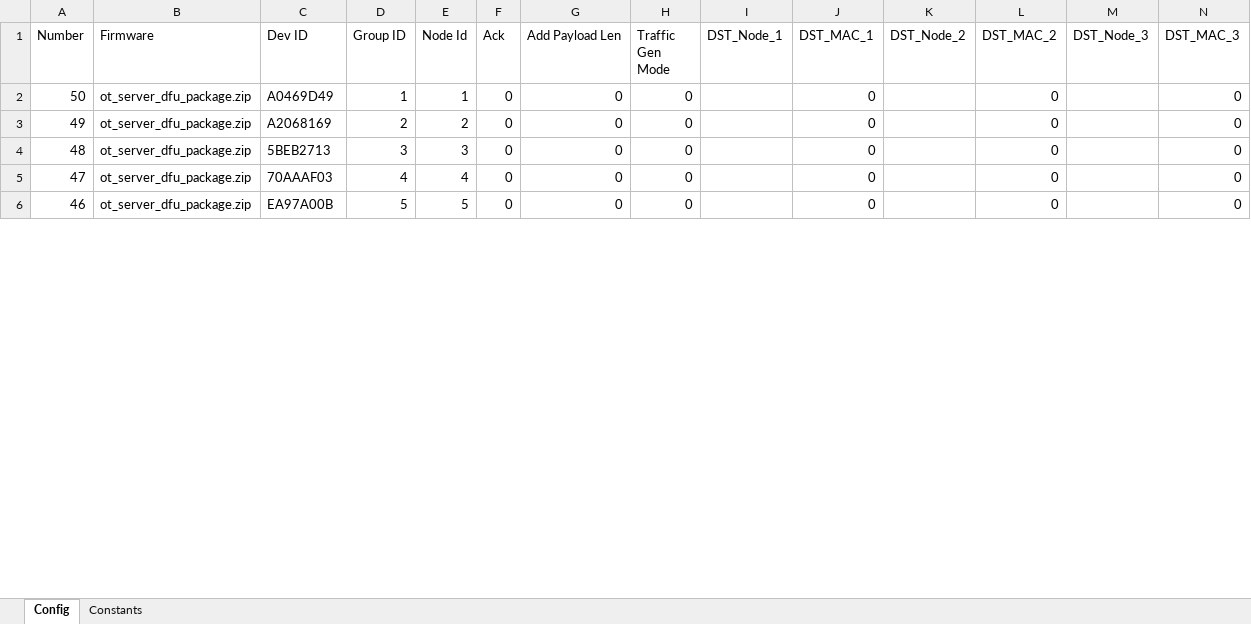
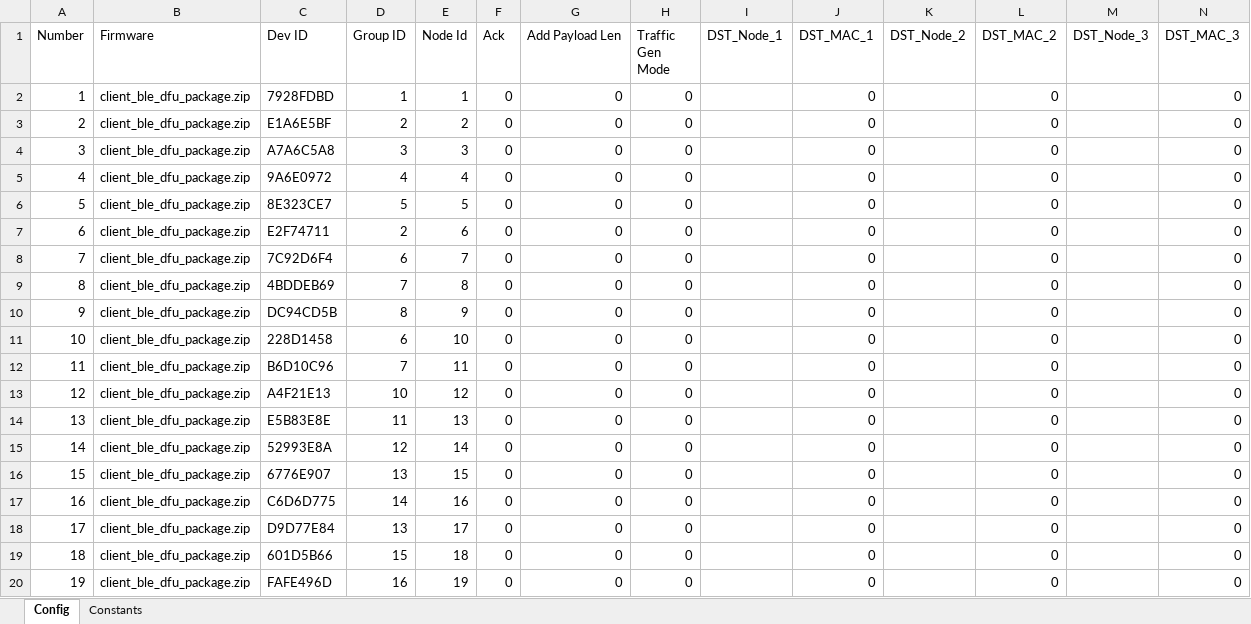
Before and after one commit to Rouben94/P6_Software, an Excel workbook: Benchmark Management/Config.xlsx, sheet Config, drawn as a sheet; only a part is shown; values as stored, in another font and other column widths than the file's, no borders; table styles not drawn; the diff covers the shown part only; the diff names each change by its address in the sheet, - before the commit and + after, or states it on an @@ line.

Commit message:
Update Config.xlsx

```diff
--- a/Benchmark Management/Config.xlsx (sheet Config)
+++ b/Benchmark Management/Config.xlsx (sheet Config)
-A2 (Number): 50
+A2 (Number): 1
-B2:B6 (Firmware): ot_server_dfu_package.zip
+B2:B6 (Firmware): client_ble_dfu_package.zip
-C2 (Dev ID): A0469D49
+C2 (Dev ID): 7928FDBD
-A3 (Number): 49
+A3 (Number): 2
-C3 (Dev ID): A2068169
+C3 (Dev ID): E1A6E5BF
-A4 (Number): 48
+A4 (Number): 3
-C4 (Dev ID): 5BEB2713
+C4 (Dev ID): A7A6C5A8
-A5 (Number): 47
+A5 (Number): 4
-C5 (Dev ID): 70AAAF03
+C5 (Dev ID): 9A6E0972
-A6 (Number): 46
+A6 (Number): 5
-C6 (Dev ID): EA97A00B
+C6 (Dev ID): 8E323CE7
+row 7: 6 | client_ble_dfu_package.zip | E2F74711 | 2 | 6 | 0 | 0 | 0 |  | 0 |  | 0 |  | 0
+row 8: 7 | client_ble_dfu_package.zip | 7C92D6F4 | 6 | 7 | 0 | 0 | 0 |  | 0 |  | 0 |  | 0
+row 9: 8 | client_ble_dfu_package.zip | 4BDDEB69 | 7 | 8 | 0 | 0 | 0 |  | 0 |  | 0 |  | 0
+row 10: 9 | client_ble_dfu_package.zip | DC94CD5B | 8 | 9 | 0 | 0 | 0 |  | 0 |  | 0 |  | 0
+row 11: 10 | client_ble_dfu_package.zip | 228D1458 | 6 | 10 | 0 | 0 | 0 |  | 0 |  | 0 |  | 0
+row 12: 11 | client_ble_dfu_package.zip | B6D10C96 | 7 | 11 | 0 | 0 | 0 |  | 0 |  | 0 |  | 0
+row 13: 12 | client_ble_dfu_package.zip | A4F21E13 | 10 | 12 | 0 | 0 | 0 |  | 0 |  | 0 |  | 0
+row 14: 13 | client_ble_dfu_package.zip | E5B83E8E | 11 | 13 | 0 | 0 | 0 |  | 0 |  | 0 |  | 0
+row 15: 14 | client_ble_dfu_package.zip | 52993E8A | 12 | 14 | 0 | 0 | 0 |  | 0 |  | 0 |  | 0
+row 16: 15 | client_ble_dfu_package.zip | 6776E907 | 13 | 15 | 0 | 0 | 0 |  | 0 |  | 0 |  | 0
+row 17: 16 | client_ble_dfu_package.zip | C6D6D775 | 14 | 16 | 0 | 0 | 0 |  | 0 |  | 0 |  | 0
+row 18: 17 | client_ble_dfu_package.zip | D9D77E84 | 13 | 17 | 0 | 0 | 0 |  | 0 |  | 0 |  | 0
+row 19: 18 | client_ble_dfu_package.zip | 601D5B66 | 15 | 18 | 0 | 0 | 0 |  | 0 |  | 0 |  | 0
+row 20: 19 | client_ble_dfu_package.zip | FAFE496D | 16 | 19 | 0 | 0 | 0 |  | 0 |  | 0 |  | 0
```
Also changed, not shown: 26 added rows, 15 removed rows and 13 edited cells elsewhere in this sheet.
